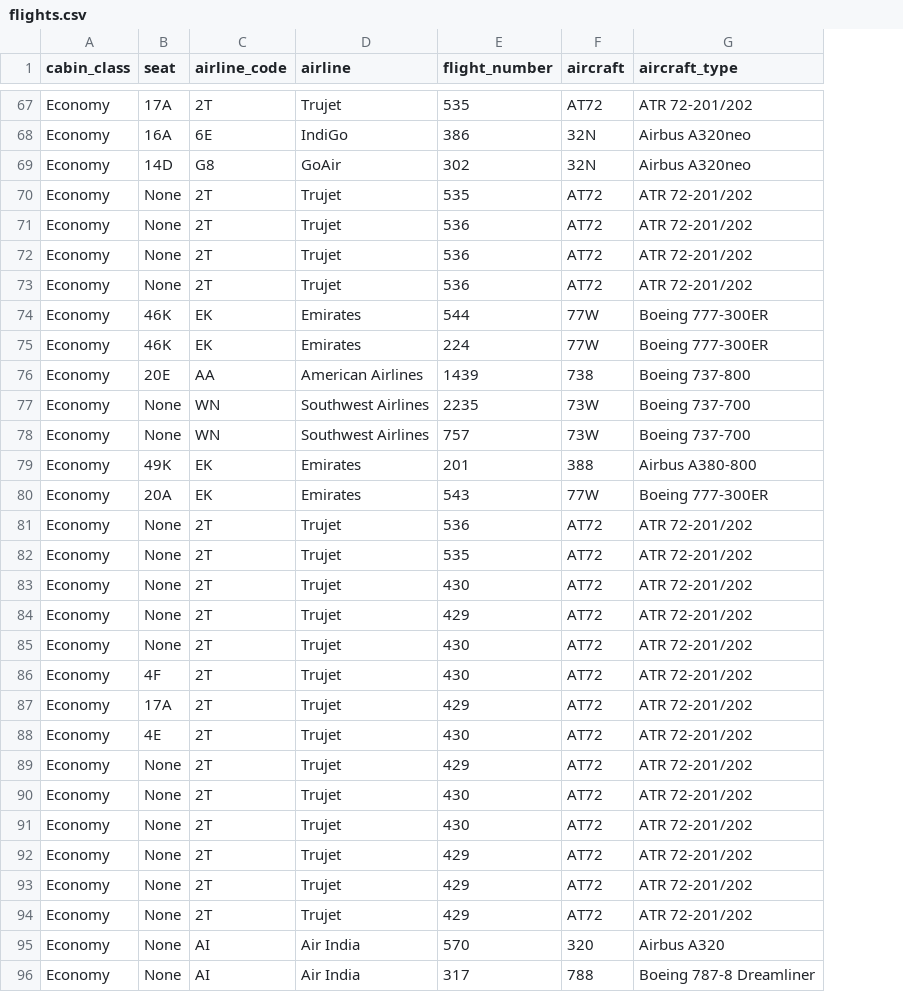
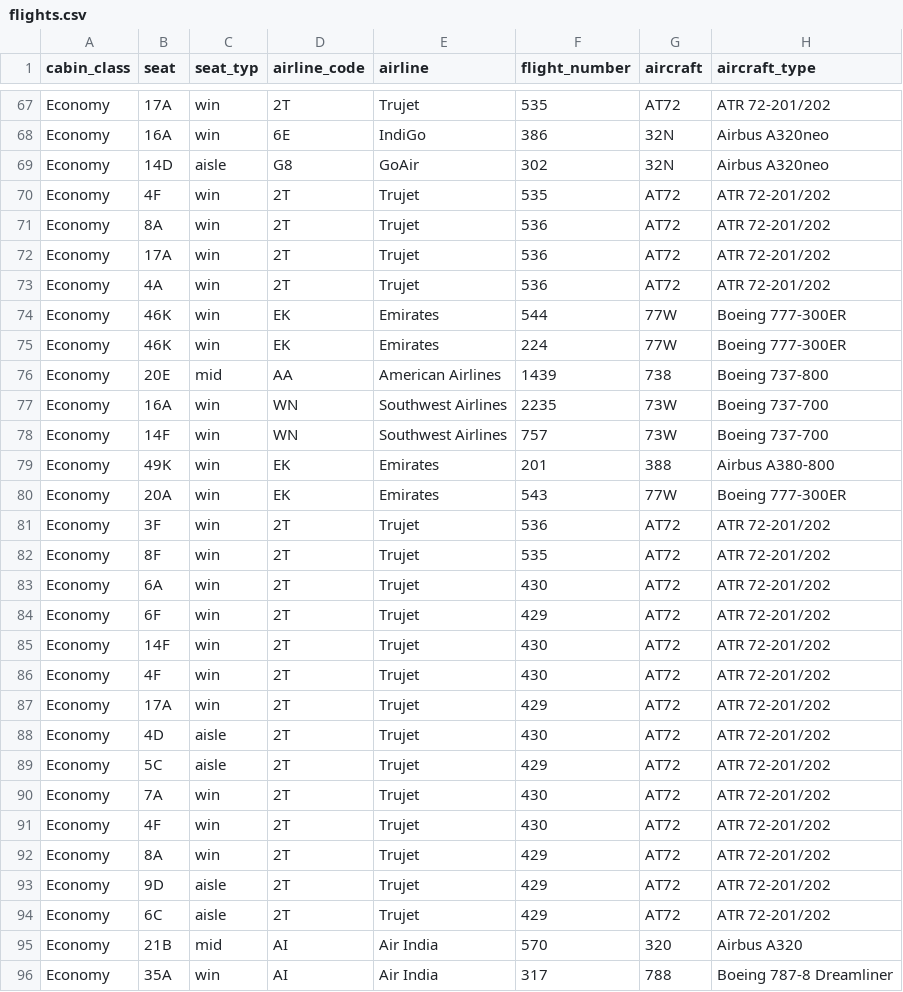
Before and after one commit to surendrark/surendrark.github.io, a CSV file: assets/files/flights.csv, drawn as a sheet; only a part is shown, gaps mark what is left out; the diff covers the shown part only; the diff names each change by its address in the sheet, - before the commit and + after, or states it on an @@ line.

Commit message:
Refactor code to update flight.js and flight.css

```diff
--- a/assets/files/flights.csv
+++ b/assets/files/flights.csv
+column C (seat_typ), rows 67-96: win | win | aisle | win | win | win | win | win | win | mid | win | win | win | win | win | win | win | win | win | win | win | aisle | aisle | win | win | win | aisle | aisle | mid | win
-B70 (seat): None
+B70 (seat): 4F
-B71 (seat): None
+B71 (seat): 8A
-B72 (seat): None
+B72 (seat): 17A
-B73 (seat): None
+B73 (seat): 4A
-B77 (seat): None
+B77 (seat): 16A
-B78 (seat): None
+B78 (seat): 14F
-B81 (seat): None
+B81 (seat): 3F
-B82 (seat): None
+B82 (seat): 8F
-B83 (seat): None
+B83 (seat): 6A
-B84 (seat): None
+B84 (seat): 6F
-B85 (seat): None
+B85 (seat): 14F
-B88 (seat): 4E
+B88 (seat): 4D
-B89 (seat): None
+B89 (seat): 5C
-B90 (seat): None
+B90 (seat): 7A
-B91 (seat): None
+B91 (seat): 4F
-B92 (seat): None
+B92 (seat): 8A
-B93 (seat): None
+B93 (seat): 9D
-B94 (seat): None
+B94 (seat): 6C
-B95 (seat): None
+B95 (seat): 21B
-B96 (seat): None
+B96 (seat): 35A
```
Also changed, not shown: 69 edited cells elsewhere in this file, 21 other files.
